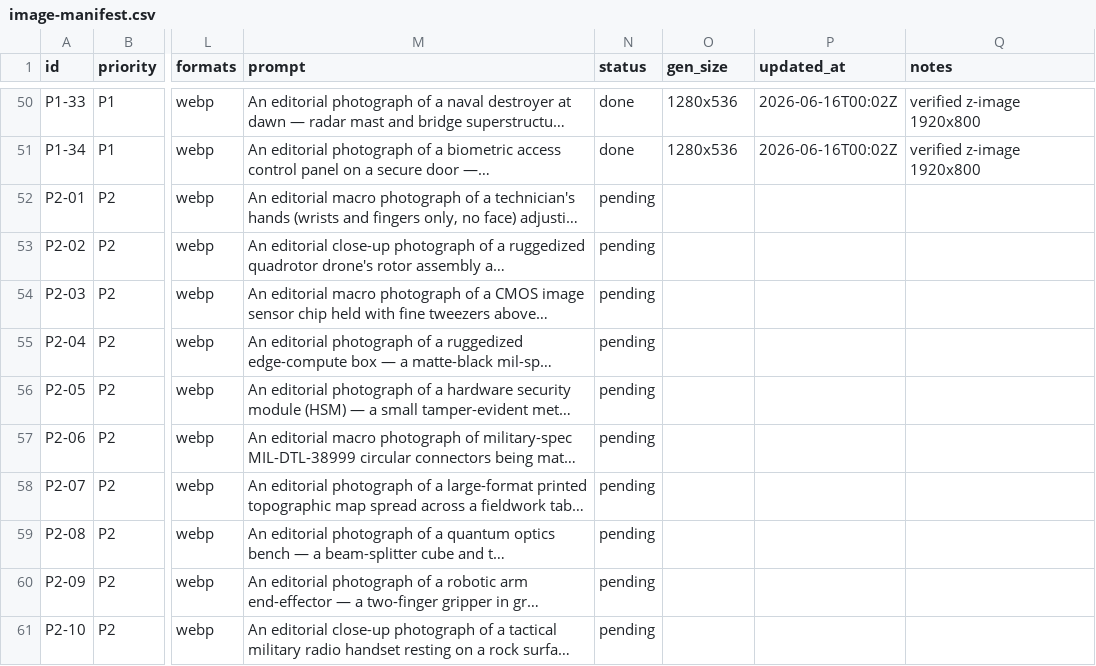
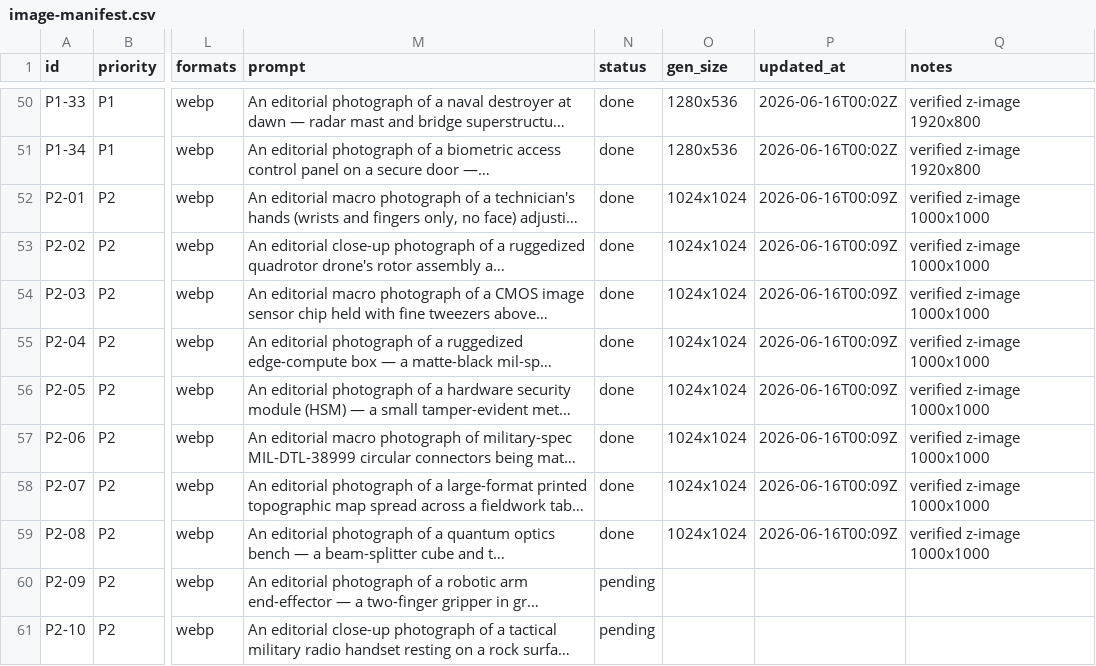
Before and after one commit to Ravonics/Ravonics-Website, a CSV file: image-manifest.csv, drawn as a sheet; only a part is shown, gaps mark what is left out; long unchanged cells end in …; the diff names each change by its address in the sheet, - before the commit and + after, or states it on an @@ line.

```diff
--- a/image-manifest.csv
+++ b/image-manifest.csv
-N52:N59 (status): pending
+N52:N59 (status): done
-O52:O59 (gen_size): (empty)
+O52:O59 (gen_size): 1024x1024
-P52:P59 (updated_at): (empty)
+P52:P59 (updated_at): 2026-06-16T00:09Z
-Q52:Q59 (notes): (empty)
+Q52:Q59 (notes): verified z-image 1000x1000
```
Also changed, not shown: 8 other files.
